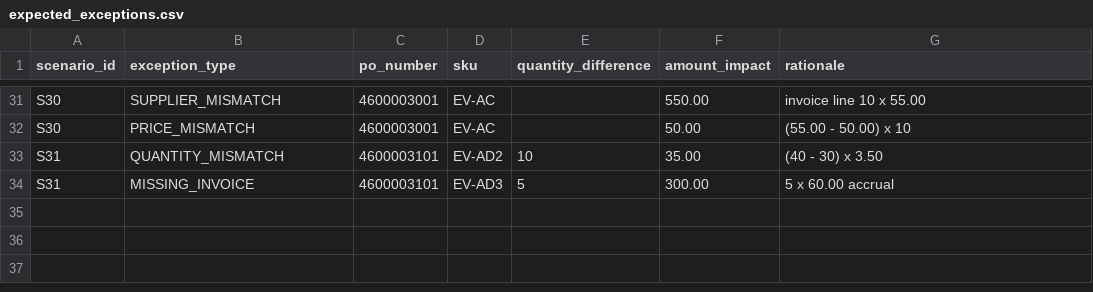
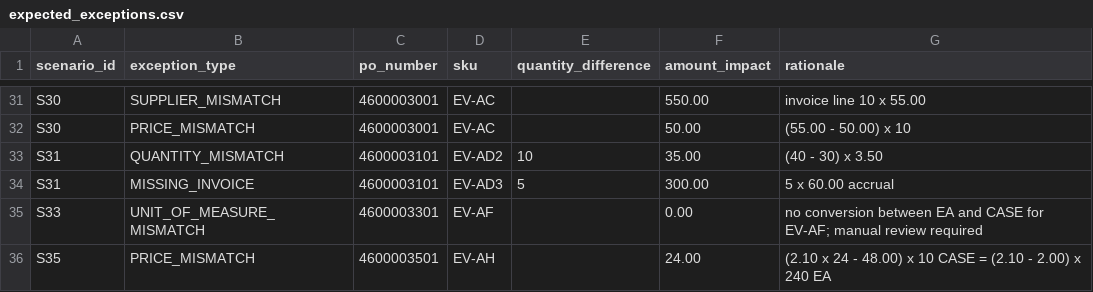
Before and after one commit to garvit-mittal04/opsresolve-ai, a CSV file: data/evaluation/expected_exceptions.csv, drawn as a sheet; only a part is shown, gaps mark what is left out; the diff names each change by its address in the sheet, - before the commit and + after, or states it on an @@ line.

```diff
--- a/data/evaluation/expected_exceptions.csv
+++ b/data/evaluation/expected_exceptions.csv
+row 35: S33 | UNIT_OF_MEASURE_MISMATCH | 4600003301 | EV-AF |  | 0.00 | no conversion between EA and CASE for EV-AF; manual review required
+row 36: S35 | PRICE_MISMATCH | 4600003501 | EV-AH |  | 24.00 | (2.10 x 24 - 48.00) x 10 CASE = (2.10 - 2.00) x 240 EA
```
Also changed, not shown: data/evaluation/goods_received.csv, data/evaluation/invoices.csv, 18 other files.
